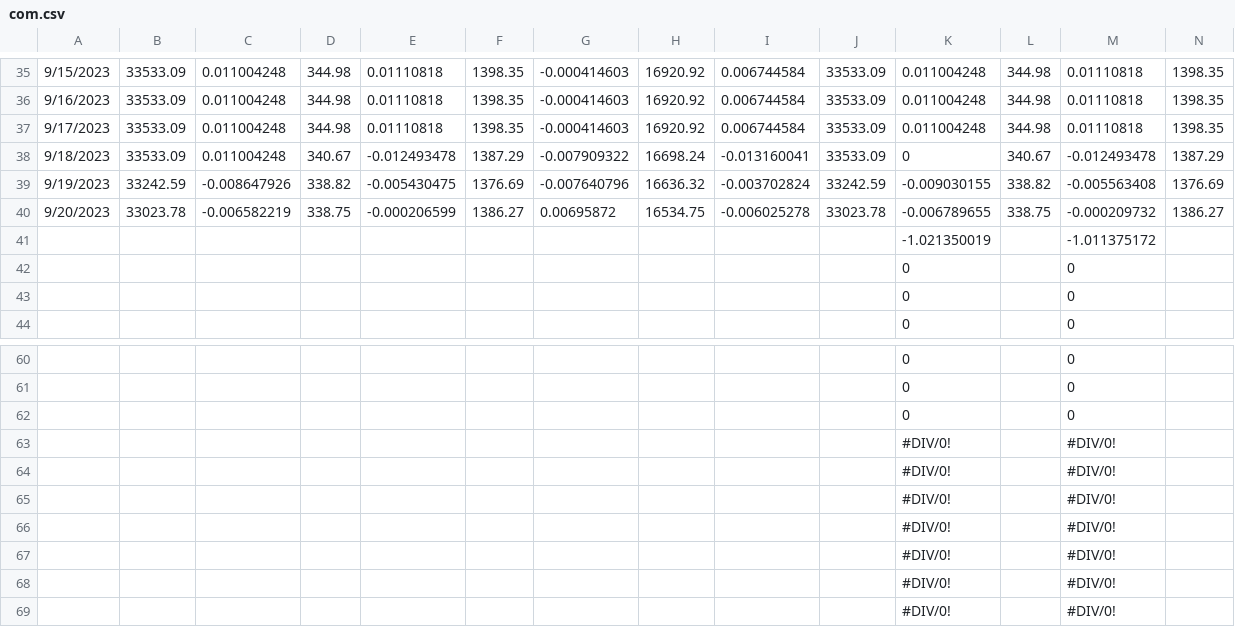
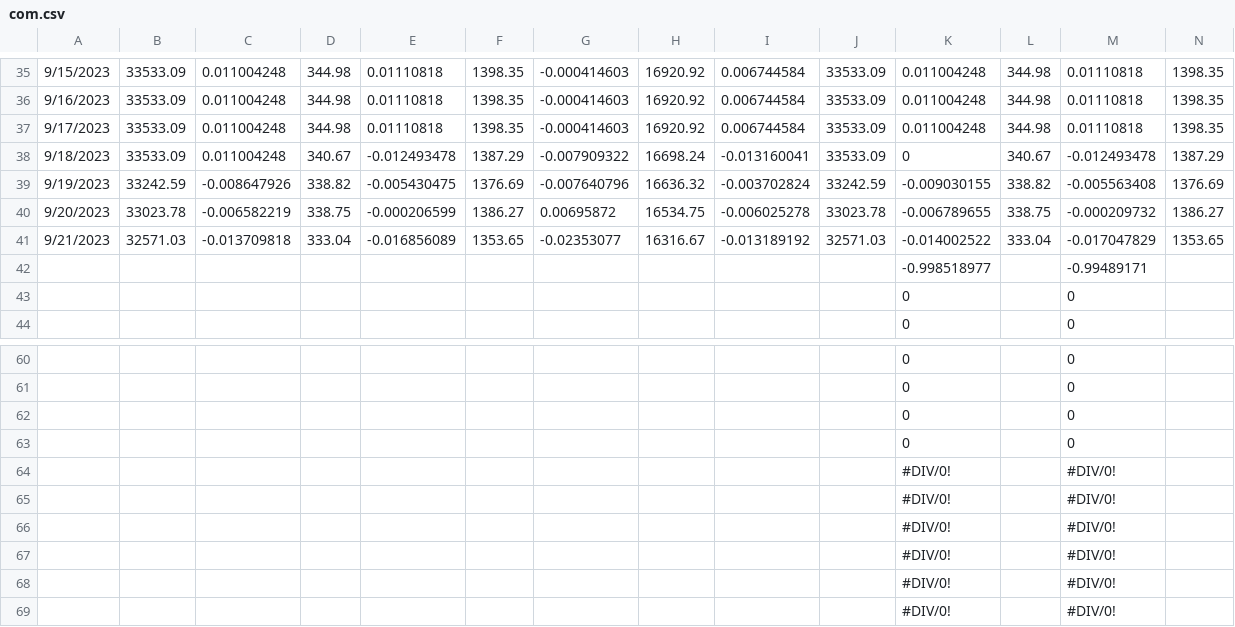
Before and after one commit to jjmerits/Dashboard, a CSV file: com.csv, drawn as a sheet; only a part is shown, gaps mark what is left out; removed rows and columns are numbered as before the commit, all else as after; rows hold the shown columns only; the diff names each change by its address in the sheet, - before the commit and + after, or states it on an @@ line.

```diff
--- a/com.csv
+++ b/com.csv
-row 41:  |  |  |  |  |  |  |  |  |  | -1.021350019 |  | -1.011375172
-row 42:  |  |  |  |  |  |  |  |  |  | 0 |  | 0
+row 41: 9/21/2023 | 32571.03 | -0.013709818 | 333.04 | -0.016856089 | 1353.65 | -0.02353077 | 16316.67 | -0.013189192 | 32571.03 | -0.014002522 | 333.04 | -0.017047829 | 1353.65
+row 42:  |  |  |  |  |  |  |  |  |  | -0.998518977 |  | -0.99489171
-row 63:  |  |  |  |  |  |  |  |  |  | #DIV/0! |  | #DIV/0!
+row 63:  |  |  |  |  |  |  |  |  |  | 0 |  | 0
```
Also changed, not shown: dash.csv.
